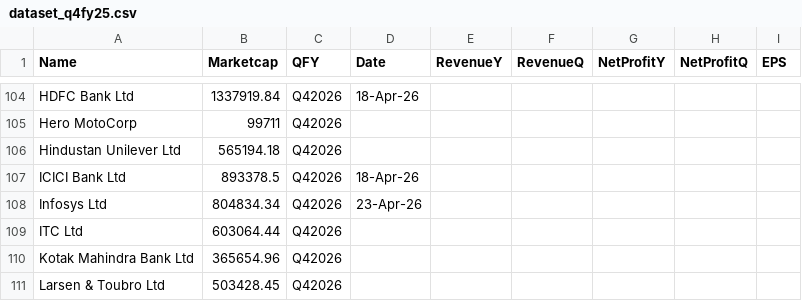
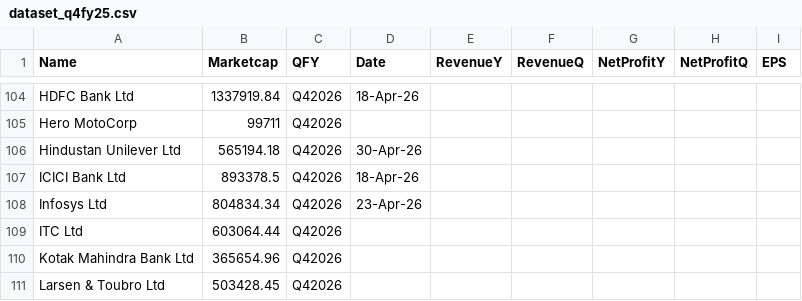
Before and after one commit to locationreviewx/ReviewXwebsite, a CSV file: dataset_q4fy25.csv, drawn as a sheet; only a part is shown, gaps mark what is left out.

Commit message:
Update dataset_q4fy25.csv

```diff
--- a/dataset_q4fy25.csv
+++ b/dataset_q4fy25.csv
@@ -105,3 +105,3 @@ HDFC Bank Ltd,1337919.84,Q42026,18-Apr-26,,,,,
 Hero MotoCorp,99711,Q42026,,,,,,
-Hindustan Unilever Ltd,565194.18,Q42026,,,,,,
+Hindustan Unilever Ltd,565194.18,Q42026,30-Apr-26,,,,,
 ICICI Bank Ltd,893378.5,Q42026,18-Apr-26,,,,,
```
